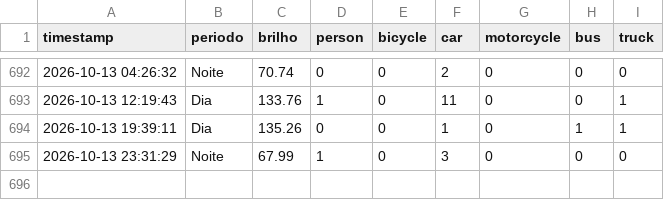
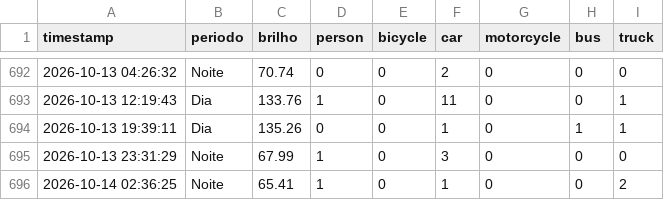
Before and after one commit to LuanLindolfo/projtransito, a CSV file: data/traffic_log.csv, drawn as a sheet; only a part is shown, gaps mark what is left out.

```diff
--- a/data/traffic_log.csv
+++ b/data/traffic_log.csv
@@ -695 +695,2 @@ timestamp,periodo,brilho,person,bicycle,car,motorcycle,bus,truck
 2026-10-13 23:31:29,Noite,67.99,1,0,3,0,0,0
+2026-10-14 02:36:25,Noite,65.41,1,0,1,0,0,2
```
Also changed, not shown: 2 other files.
